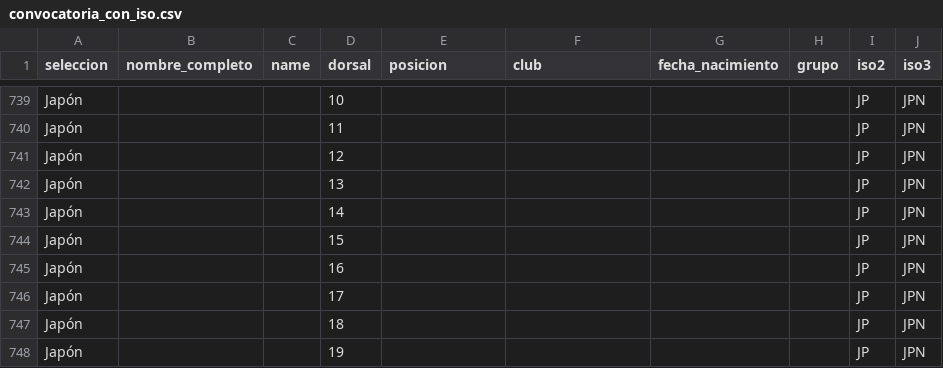
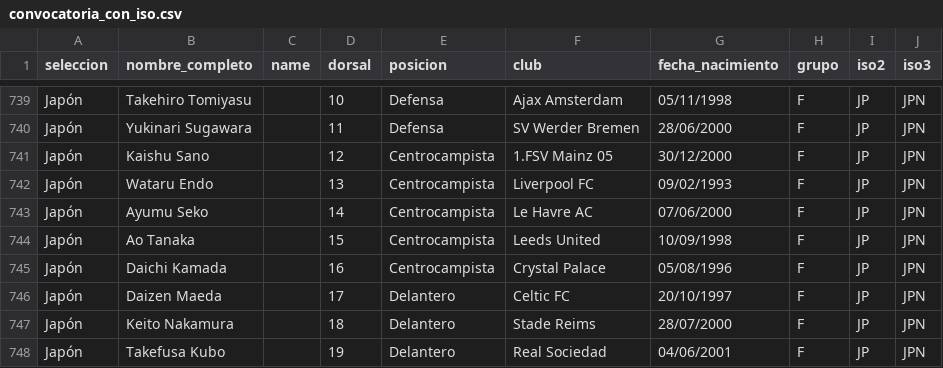
Before and after one commit to LuisRo510/convocatoriasmundial2026, a CSV file: convocatoria_con_iso.csv, drawn as a sheet; only a part is shown, gaps mark what is left out; the diff covers the shown part only; the diff names each change by its address in the sheet, - before the commit and + after, or states it on an @@ line.

```diff
--- a/convocatoria_con_iso.csv
+++ b/convocatoria_con_iso.csv
-B739 (nombre_completo): (empty)
+B739 (nombre_completo): Takehiro Tomiyasu
-E739:E740 (posicion): (empty)
+E739:E740 (posicion): Defensa
-F739 (club): (empty)
+F739 (club): Ajax Amsterdam
-G739 (fecha_nacimiento): (empty)
+G739 (fecha_nacimiento): 05/11/1998
-H739:H748 (grupo): (empty)
+H739:H748 (grupo): F
-B740 (nombre_completo): (empty)
+B740 (nombre_completo): Yukinari Sugawara
-F740 (club): (empty)
+F740 (club): SV Werder Bremen
-G740 (fecha_nacimiento): (empty)
+G740 (fecha_nacimiento): 28/06/2000
-B741 (nombre_completo): (empty)
+B741 (nombre_completo): Kaishu Sano
-E741:E745 (posicion): (empty)
+E741:E745 (posicion): Centrocampista
-F741 (club): (empty)
+F741 (club): 1.FSV Mainz 05
-G741 (fecha_nacimiento): (empty)
+G741 (fecha_nacimiento): 30/12/2000
-B742 (nombre_completo): (empty)
+B742 (nombre_completo): Wataru Endo
-F742 (club): (empty)
+F742 (club): Liverpool FC
-G742 (fecha_nacimiento): (empty)
+G742 (fecha_nacimiento): 09/02/1993
-B743 (nombre_completo): (empty)
+B743 (nombre_completo): Ayumu Seko
-F743 (club): (empty)
+F743 (club): Le Havre AC
-G743 (fecha_nacimiento): (empty)
+G743 (fecha_nacimiento): 07/06/2000
-B744 (nombre_completo): (empty)
+B744 (nombre_completo): Ao Tanaka
-F744 (club): (empty)
+F744 (club): Leeds United
-G744 (fecha_nacimiento): (empty)
+G744 (fecha_nacimiento): 10/09/1998
-B745 (nombre_completo): (empty)
+B745 (nombre_completo): Daichi Kamada
-F745 (club): (empty)
+F745 (club): Crystal Palace
-G745 (fecha_nacimiento): (empty)
+G745 (fecha_nacimiento): 05/08/1996
-B746 (nombre_completo): (empty)
+B746 (nombre_completo): Daizen Maeda
-E746:E748 (posicion): (empty)
+E746:E748 (posicion): Delantero
-F746 (club): (empty)
+F746 (club): Celtic FC
-G746 (fecha_nacimiento): (empty)
+G746 (fecha_nacimiento): 20/10/1997
-B747 (nombre_completo): (empty)
+B747 (nombre_completo): Keito Nakamura
-F747 (club): (empty)
+F747 (club): Stade Reims
-G747 (fecha_nacimiento): (empty)
+G747 (fecha_nacimiento): 28/07/2000
-B748 (nombre_completo): (empty)
+B748 (nombre_completo): Takefusa Kubo
-F748 (club): (empty)
+F748 (club): Real Sociedad
-G748 (fecha_nacimiento): (empty)
+G748 (fecha_nacimiento): 04/06/2001
```
Also changed, not shown: 82 edited cells elsewhere in this file.
